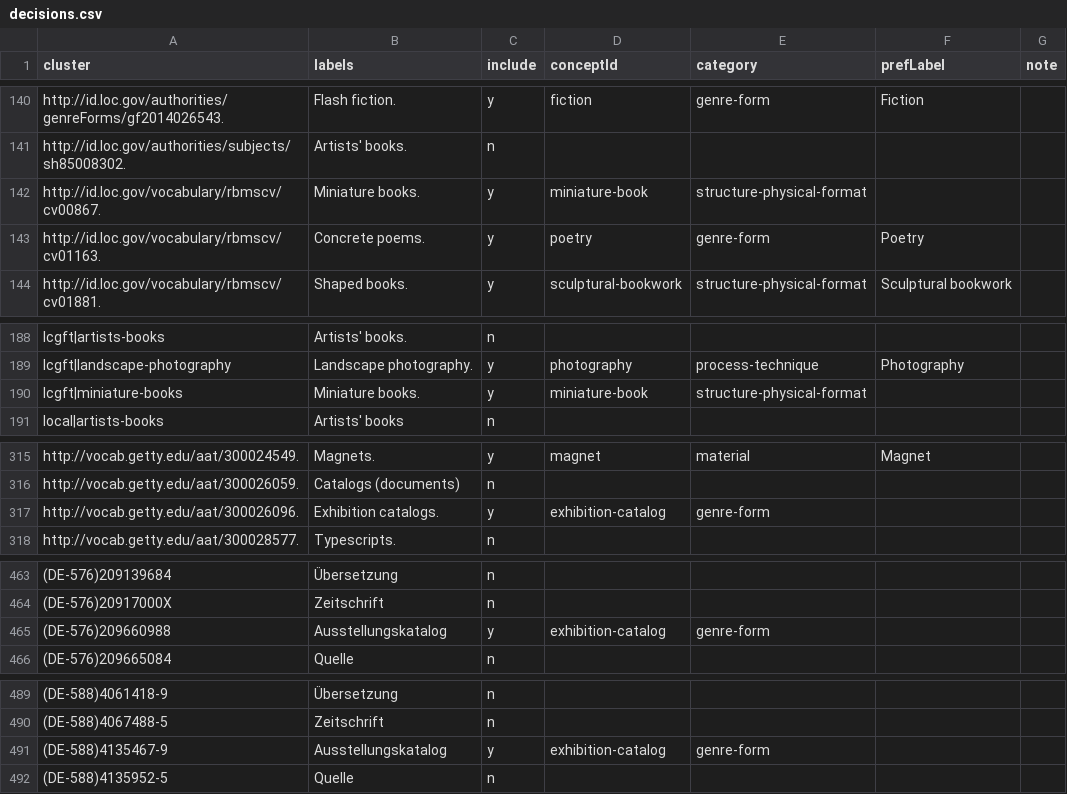
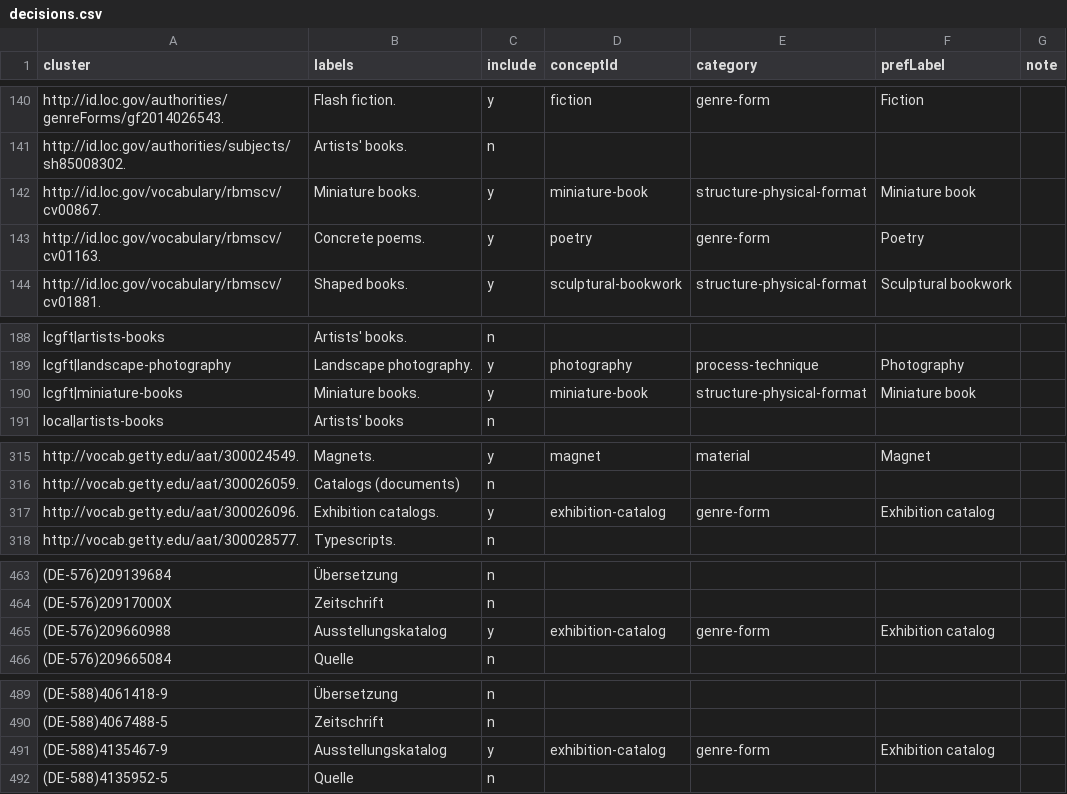
Before and after one commit to dkglab/artists-books, a CSV file: sources/construction/decisions.csv, drawn as a sheet; only a part is shown, gaps mark what is left out; the diff covers the shown part only; the diff names each change by its address in the sheet, - before the commit and + after, or states it on an @@ line.

```diff
--- a/sources/construction/decisions.csv
+++ b/sources/construction/decisions.csv
-F142 (prefLabel): (empty)
+F142 (prefLabel): Miniature book
-F190 (prefLabel): (empty)
+F190 (prefLabel): Miniature book
-F317 (prefLabel): (empty)
+F317 (prefLabel): Exhibition catalog
-F465 (prefLabel): (empty)
+F465 (prefLabel): Exhibition catalog
-F491 (prefLabel): (empty)
+F491 (prefLabel): Exhibition catalog
```
Also changed, not shown: 20 edited cells elsewhere in this file.
